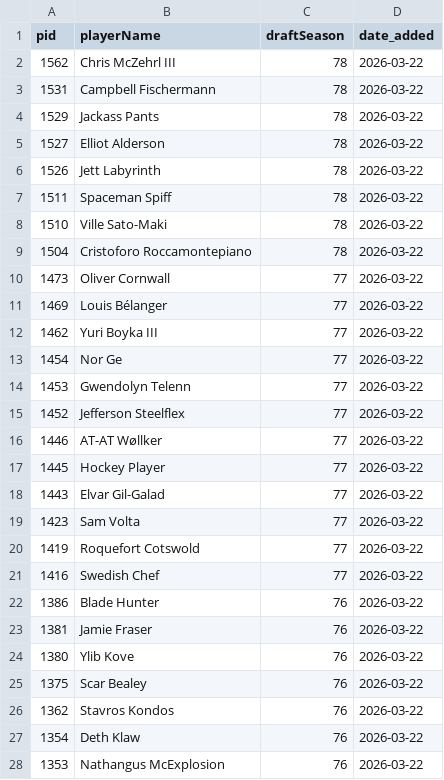
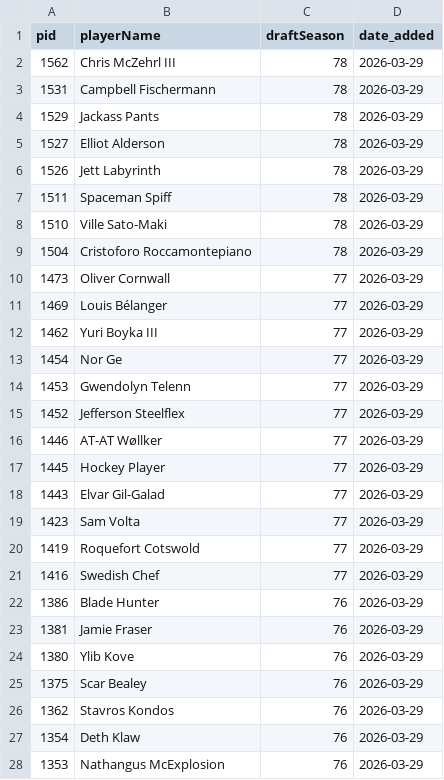
Before and after one commit to weirdllama2/shl2kcards-public, a CSV file: 2kplayers_filtered.csv, drawn as a sheet; only a part is shown; the diff covers the shown part only.

Commit message:
Update CSV [auto]

```diff
--- a/2kplayers_filtered.csv
+++ b/2kplayers_filtered.csv
@@ -1,28 +1,28 @@
 pid,playerName,draftSeason,date_added
-1562,Chris McZehrl III,78,2026-03-22
-1531,Campbell Fischermann,78,2026-03-22
-1529,Jackass Pants,78,2026-03-22
-1527,Elliot Alderson,78,2026-03-22
-1526,Jett Labyrinth,78,2026-03-22
-1511,Spaceman Spiff,78,2026-03-22
-1510,Ville Sato-Maki,78,2026-03-22
-1504,Cristoforo Roccamontepiano,78,2026-03-22
-1473,Oliver Cornwall,77,2026-03-22
-1469,Louis Bélanger,77,2026-03-22
-1462,Yuri Boyka III,77,2026-03-22
-1454,Nor Ge,77,2026-03-22
-1453,Gwendolyn Telenn,77,2026-03-22
-1452,Jefferson Steelflex,77,2026-03-22
-1446,AT-AT Wøllker,77,2026-03-22
-1445,Hockey Player,77,2026-03-22
-1443,Elvar Gil-Galad,77,2026-03-22
-1423,Sam Volta,77,2026-03-22
-1419,Roquefort Cotswold,77,2026-03-22
-1416,Swedish Chef,77,2026-03-22
-1386,Blade Hunter,76,2026-03-22
-1381,Jamie Fraser,76,2026-03-22
-1380,Ylib Kove,76,2026-03-22
-1375,Scar Bealey,76,2026-03-22
-1362,Stavros Kondos,76,2026-03-22
-1354,Deth Klaw,76,2026-03-22
-1353,Nathangus McExplosion,76,2026-03-22
+1562,Chris McZehrl III,78,2026-03-29
+1531,Campbell Fischermann,78,2026-03-29
+1529,Jackass Pants,78,2026-03-29
+1527,Elliot Alderson,78,2026-03-29
+1526,Jett Labyrinth,78,2026-03-29
+1511,Spaceman Spiff,78,2026-03-29
+1510,Ville Sato-Maki,78,2026-03-29
+1504,Cristoforo Roccamontepiano,78,2026-03-29
+1473,Oliver Cornwall,77,2026-03-29
+1469,Louis Bélanger,77,2026-03-29
+1462,Yuri Boyka III,77,2026-03-29
+1454,Nor Ge,77,2026-03-29
+1453,Gwendolyn Telenn,77,2026-03-29
+1452,Jefferson Steelflex,77,2026-03-29
+1446,AT-AT Wøllker,77,2026-03-29
+1445,Hockey Player,77,2026-03-29
+1443,Elvar Gil-Galad,77,2026-03-29
+1423,Sam Volta,77,2026-03-29
+1419,Roquefort Cotswold,77,2026-03-29
+1416,Swedish Chef,77,2026-03-29
+1386,Blade Hunter,76,2026-03-29
+1381,Jamie Fraser,76,2026-03-29
+1380,Ylib Kove,76,2026-03-29
+1375,Scar Bealey,76,2026-03-29
+1362,Stavros Kondos,76,2026-03-29
+1354,Deth Klaw,76,2026-03-29
+1353,Nathangus McExplosion,76,2026-03-29
```
Also changed, not shown: 158 edited cells elsewhere in this file.
